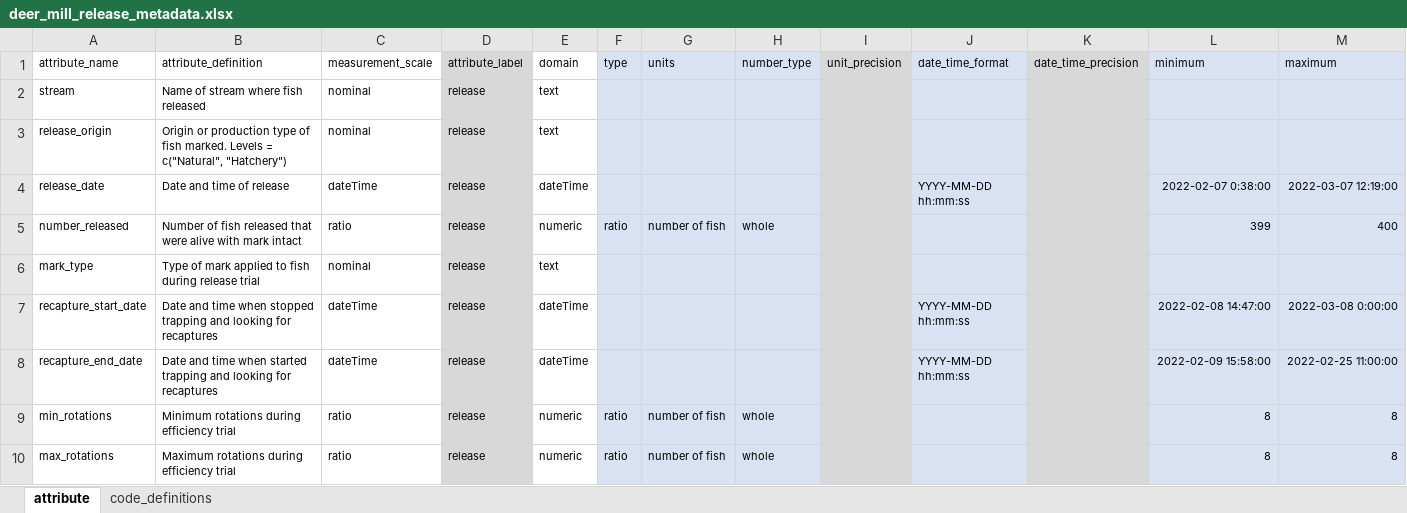
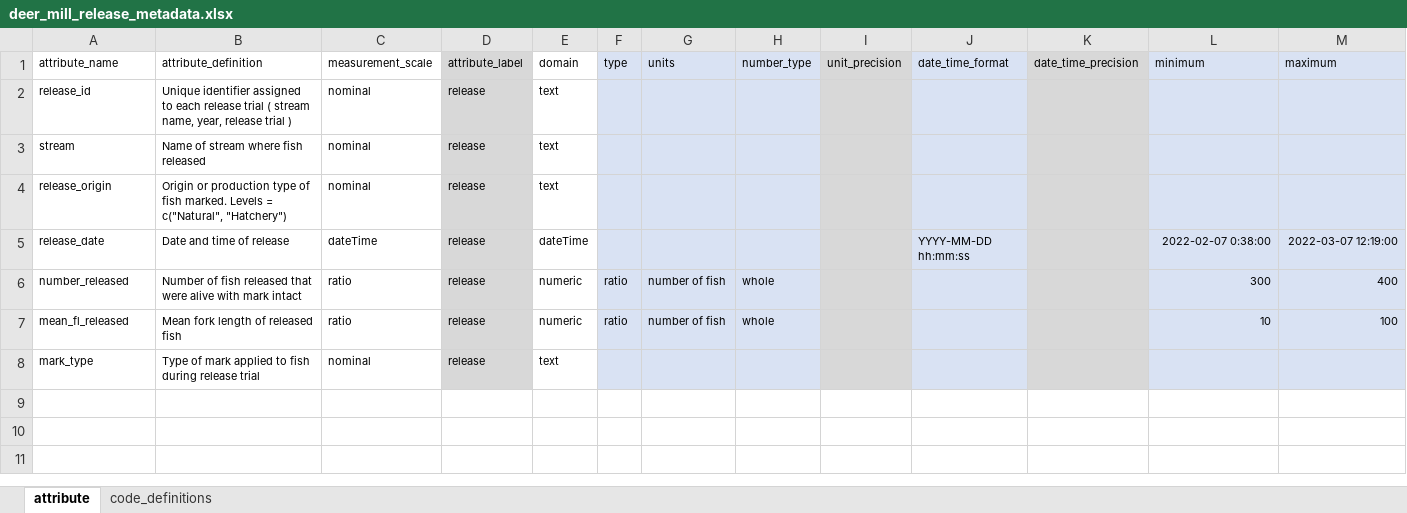
Before and after one commit to SRJPE/jpe-deer-mill-edi, an Excel workbook: data-raw/metadata/deer_mill_release_metadata.xlsx, sheet attribute, drawn as a sheet; values as stored, in another font and other column widths than the file's, no borders; removed rows and columns are numbered as before the commit, all else as after; the diff names each change by its address in the sheet, - before the commit and + after, or states it on an @@ line.

```diff
--- a/data-raw/metadata/deer_mill_release_metadata.xlsx (sheet attribute)
+++ b/data-raw/metadata/deer_mill_release_metadata.xlsx (sheet attribute)
+row 2: release_id | Unique identifier assigned to each release trial ( stream name, year, release trial ) | nominal | release | text
-L6 (minimum): 399
+L6 (minimum): 300
+row 7: mean_fl_released | Mean fork length of released fish | ratio | release | numeric | ratio | number of fish | whole |  |  |  | 10 | 100
-row 7: recapture_start_date | Date and time when stopped trapping and looking for recaptures | dateTime | release | dateTime |  |  |  |  | YYYY-MM-DD hh:mm:ss |  | 2022-02-08 14:47:00 | 2022-03-08 0:00:00
-row 8: recapture_end_date | Date and time when started trapping and looking for recaptures | dateTime | release | dateTime |  |  |  |  | YYYY-MM-DD hh:mm:ss |  | 2022-02-09 15:58:00 | 2022-02-25 11:00:00
-row 9: min_rotations | Minimum rotations during efficiency trial | ratio | release | numeric | ratio | number of fish | whole |  |  |  | 8 | 8
-row 10: max_rotations | Maximum rotations during efficiency trial | ratio | release | numeric | ratio | number of fish | whole |  |  |  | 8 | 8
```
Also changed, not shown: data-raw/metadata/deer_mill_recapture_metadata.xlsx, 7 other files.
